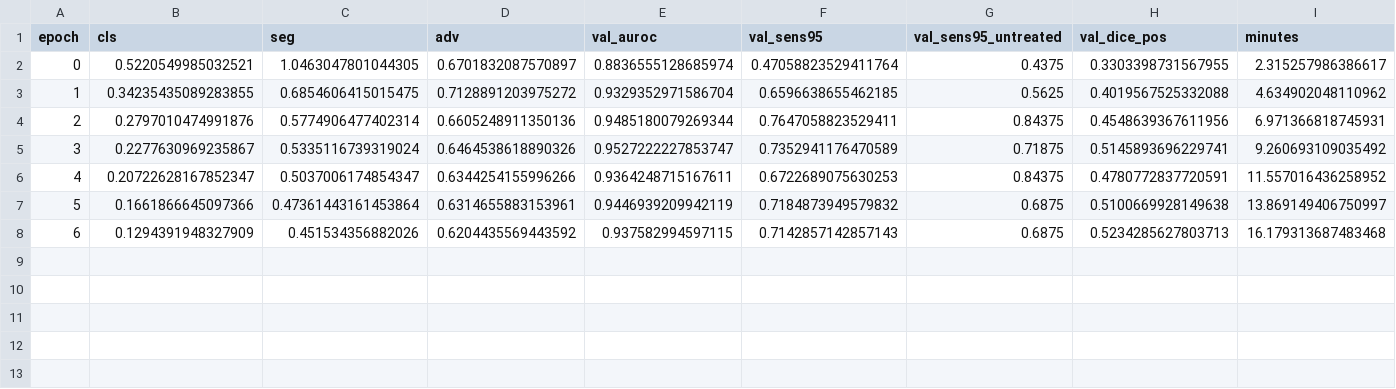
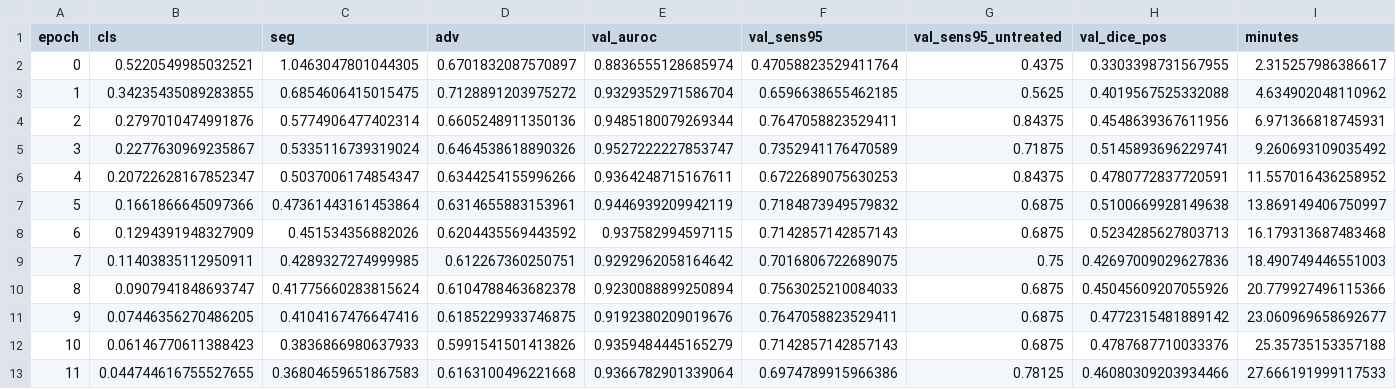
Before and after one commit to yazanjer/paper-ptx-deconfound-tbd-ahmadhar, a CSV file: results/runs/pb_full/seed2/train_log.csv, drawn as a sheet.

Commit message:
results: heartbeat 6xs457sa7p6o2n

```diff
--- a/results/runs/pb_full/seed2/train_log.csv
+++ b/results/runs/pb_full/seed2/train_log.csv
@@ -8 +8,6 @@ epoch,cls,seg,adv,val_auroc,val_sens95,val_sens95_untreated,val_dice_pos,minutes
 6,0.1294391948327909,0.451534356882026,0.6204435569443592,0.937582994597115,0.7142857142857143,0.6875,0.5234285627803713,16.179313687483468
+7,0.11403835112950911,0.4289327274999985,0.612267360250751,0.9292962058164642,0.7016806722689075,0.75,0.42697009029627836,18.490749446551003
+8,0.0907941848693747,0.41775660283815624,0.6104788463682378,0.9230088899250894,0.7563025210084033,0.6875,0.45045609207055926,20.779927496115366
+9,0.07446356270486205,0.4104167476647416,0.6185229933746875,0.9192380209019676,0.7647058823529411,0.6875,0.4772315481889142,23.060969658692677
+10,0.06146770611388423,0.3836866980637933,0.5991541501413826,0.9359484445165279,0.7142857142857143,0.6875,0.4787687710033376,25.35735153357188
+11,0.044744616755527655,0.36804659651867583,0.6163100496221668,0.9366782901339064,0.6974789915966386,0.78125,0.46080309203934466,27.666191999117533
```
Also changed, not shown: 1 other file.
